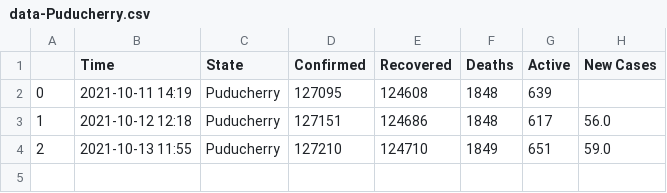
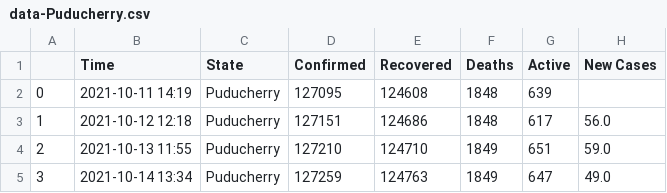
Before and after one commit to dakkshesh07/Covid19_India_Data, a CSV file: Puducherry/data-Puducherry.csv, drawn as a sheet; the diff names each change by its address in the sheet, - before the commit and + after, or states it on an @@ line.

```diff
--- a/Puducherry/data-Puducherry.csv
+++ b/Puducherry/data-Puducherry.csv
+row 5: 3 | 2021-10-14 13:34 | Puducherry | 127259 | 124763 | 1849 | 647 | 49.0
```
Also changed, not shown: Meghalaya/data-Meghalaya.csv, Mizoram/data-Mizoram.csv, 3 other files.
